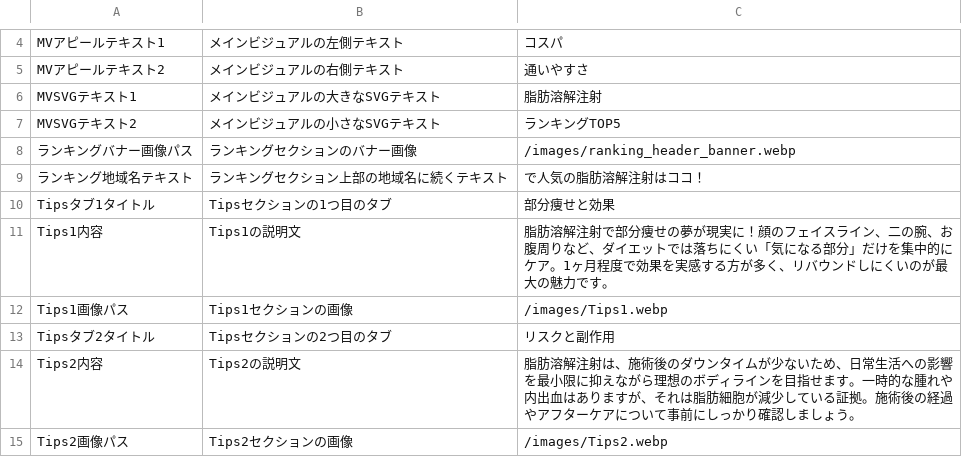
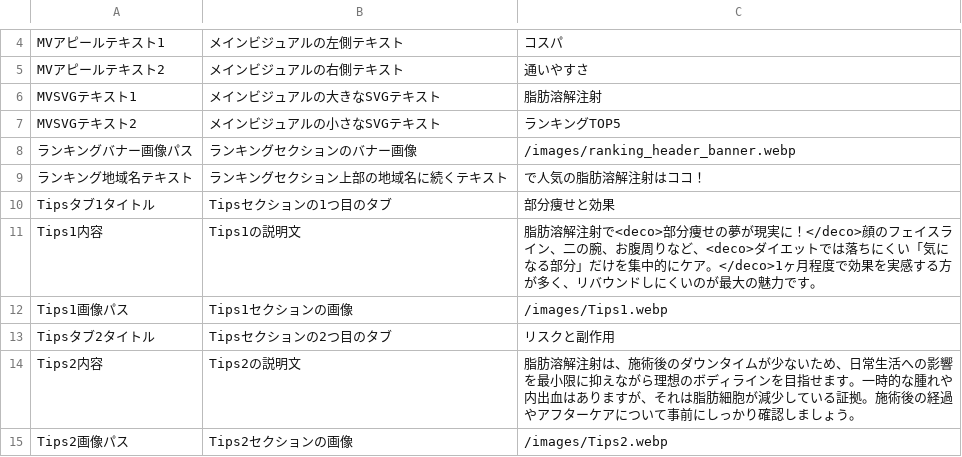
Before and after one commit to sennaoyuki/format_Site_2_-structure, a CSV file: public/injection-lipolysis001/data/site-common-texts.csv, drawn as a sheet; only a part is shown, gaps mark what is left out.

```diff
--- a/public/injection-lipolysis001/data/site-common-texts.csv
+++ b/public/injection-lipolysis001/data/site-common-texts.csv
@@ -10,3 +10,3 @@ MVSVGテキスト2,メインビジュアルの小さなSVGテキスト,ランキ
 Tipsタブ1タイトル,Tipsセクションの1つ目のタブ,部分痩せと効果
-Tips1内容,Tips1の説明文,脂肪溶解注射で部分痩せの夢が現実に！顔のフェイスライン、二の腕、お腹周りなど、ダイエットでは落ちにくい「気になる部分」だけを集中的にケア。1ヶ月程度で効果を実感する方が多く、リバウンドしにくいのが最大の魅力です。
+Tips1内容,Tips1の説明文,脂肪溶解注射で<deco>部分痩せの夢が現実に！</deco>顔のフェイスライン、二の腕、お腹周りなど、<deco>ダイエットでは落ちにくい「気になる部分」だけを集中的にケア。</deco>1ヶ月程度で効果を実感する方が多く、リバウンドしにくいのが最大の魅力です。
 Tips1画像パス,Tips1セクションの画像,/images/Tips1.webp
```
Also changed, not shown: 2 other files.
